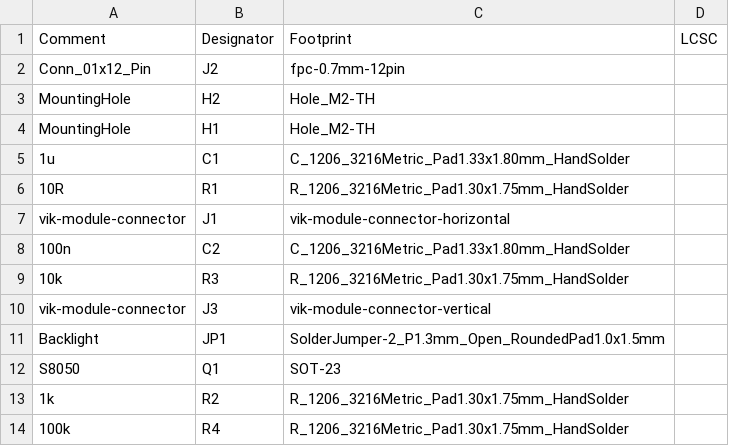
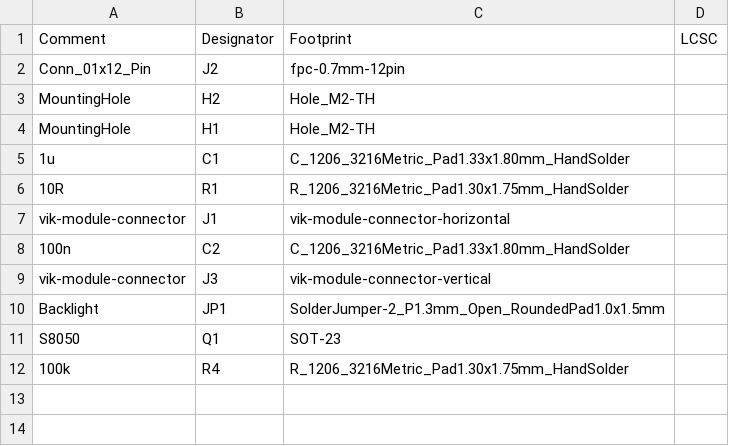
Before and after one commit to zzeneg/vik-display-adapter, a CSV file: jlcpcb/production_files/BOM-pcb.csv, drawn as a sheet; the diff names each change by its address in the sheet, - before the commit and + after, or states it on an @@ line.

```diff
--- a/jlcpcb/production_files/BOM-pcb.csv
+++ b/jlcpcb/production_files/BOM-pcb.csv
-row 9: 10k | R3 | R_1206_3216Metric_Pad1.30x1.75mm_HandSolder
-row 13: 1k | R2 | R_1206_3216Metric_Pad1.30x1.75mm_HandSolder
```
Also changed, not shown: jlcpcb/production_files/CPL-pcb.csv, 5 other files.
